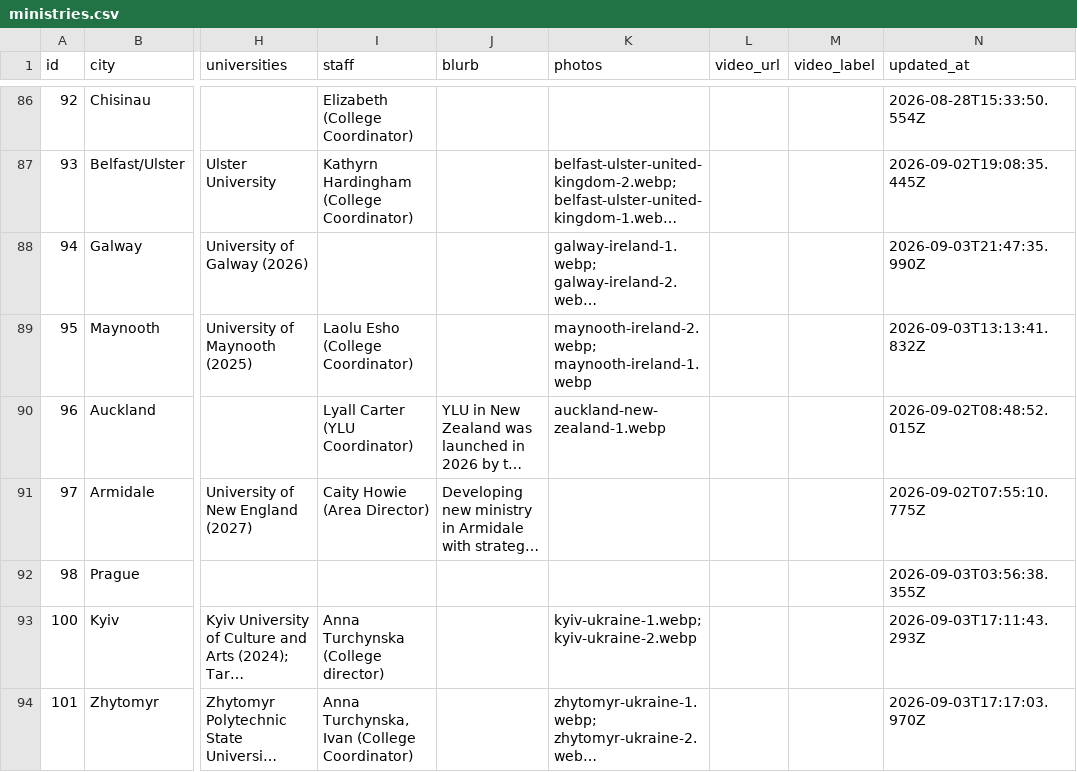
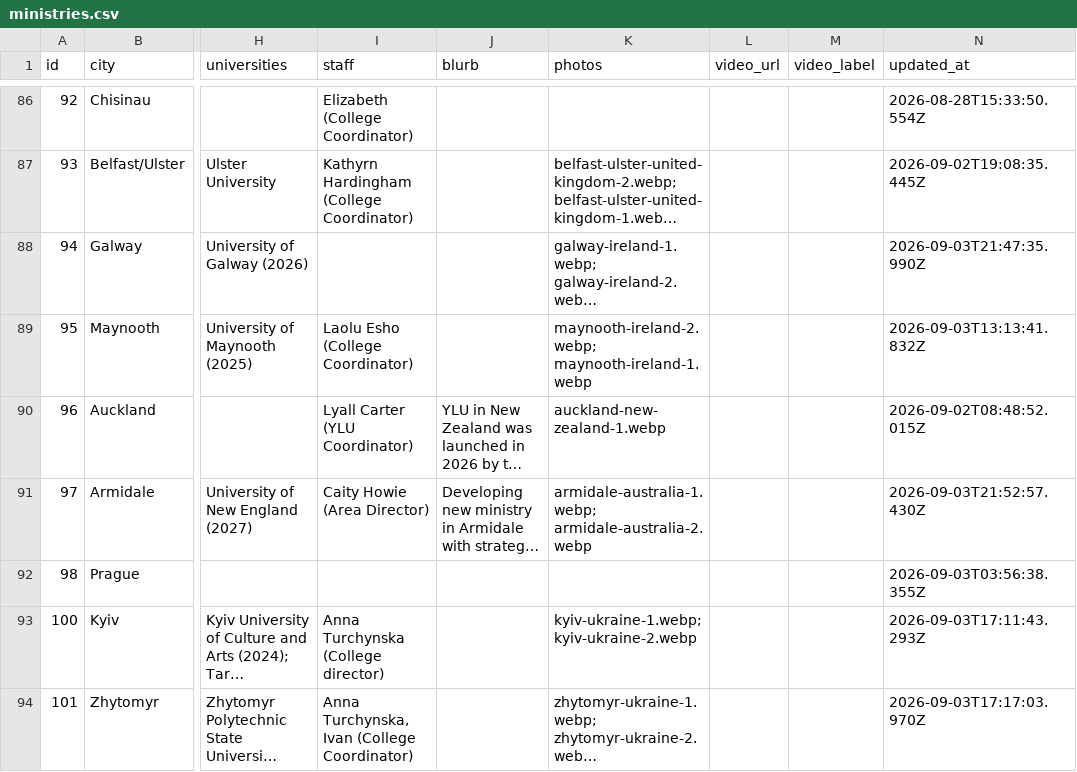
Before and after one commit to claydd218/younglife-university-map, a CSV file: data/ministries.csv, drawn as a sheet; only a part is shown, gaps mark what is left out; long unchanged cells end in …; the diff names each change by its address in the sheet, - before the commit and + after, or states it on an @@ line.

Commit message:
Update ministry: Armidale, Australia

```diff
--- a/data/ministries.csv
+++ b/data/ministries.csv
-K91 (photos): (empty)
+K91 (photos): armidale-australia-1.webp; armidale-australia-2.webp
-N91 (updated_at): 2026-09-02T07:55:10.775Z
+N91 (updated_at): 2026-09-03T21:52:57.430Z
```
